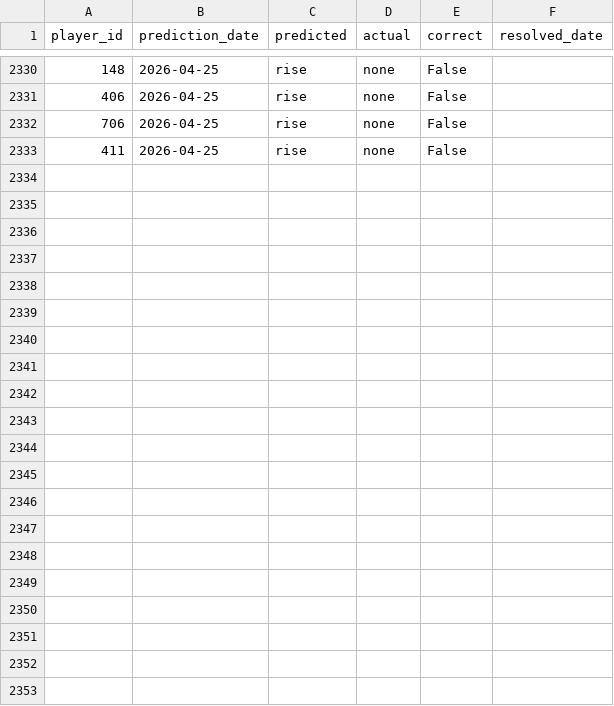
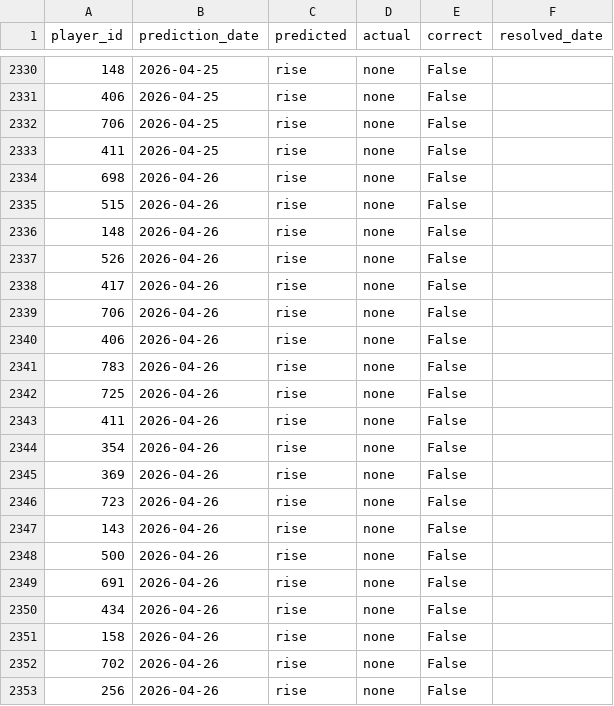
Before and after one commit to dauadaishaya9-lab/Fpl-price-predictor-, a CSV file: data/evaluation.csv, drawn as a sheet; only a part is shown, gaps mark what is left out.

```diff
--- a/data/evaluation.csv
+++ b/data/evaluation.csv
@@ -2333 +2333,21 @@ player_id,prediction_date,predicted,actual,correct,resolved_date
 411,2026-04-25,rise,none,False,
+698,2026-04-26,rise,none,False,
+515,2026-04-26,rise,none,False,
+148,2026-04-26,rise,none,False,
+526,2026-04-26,rise,none,False,
+417,2026-04-26,rise,none,False,
+706,2026-04-26,rise,none,False,
+406,2026-04-26,rise,none,False,
+783,2026-04-26,rise,none,False,
+725,2026-04-26,rise,none,False,
+411,2026-04-26,rise,none,False,
+354,2026-04-26,rise,none,False,
+369,2026-04-26,rise,none,False,
+723,2026-04-26,rise,none,False,
+143,2026-04-26,rise,none,False,
+500,2026-04-26,rise,none,False,
+691,2026-04-26,rise,none,False,
+434,2026-04-26,rise,none,False,
+158,2026-04-26,rise,none,False,
+702,2026-04-26,rise,none,False,
+256,2026-04-26,rise,none,False,
```
Also changed, not shown: data/last_prices.csv, data/predictions.csv, 4 other files.
